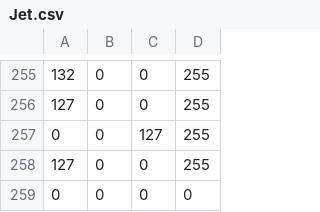
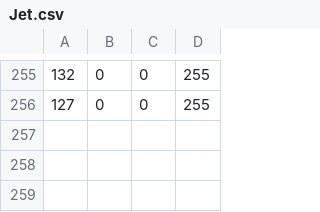
Before and after one commit to Molecular-Nanophotonics/TrackerLab, a CSV file: Colormaps/Jet.csv, drawn as a sheet; only a part is shown, gaps mark what is left out.

```diff
--- a/Colormaps/Jet.csv
+++ b/Colormaps/Jet.csv
@@ -256,4 +256 @@
 127,0,0,255
-0,0,127,255
-127,0,0,255
-0,0,0,0
```
Also changed, not shown: Colormaps/Bone.csv, Colormaps/Gray.csv, 15 other files.
